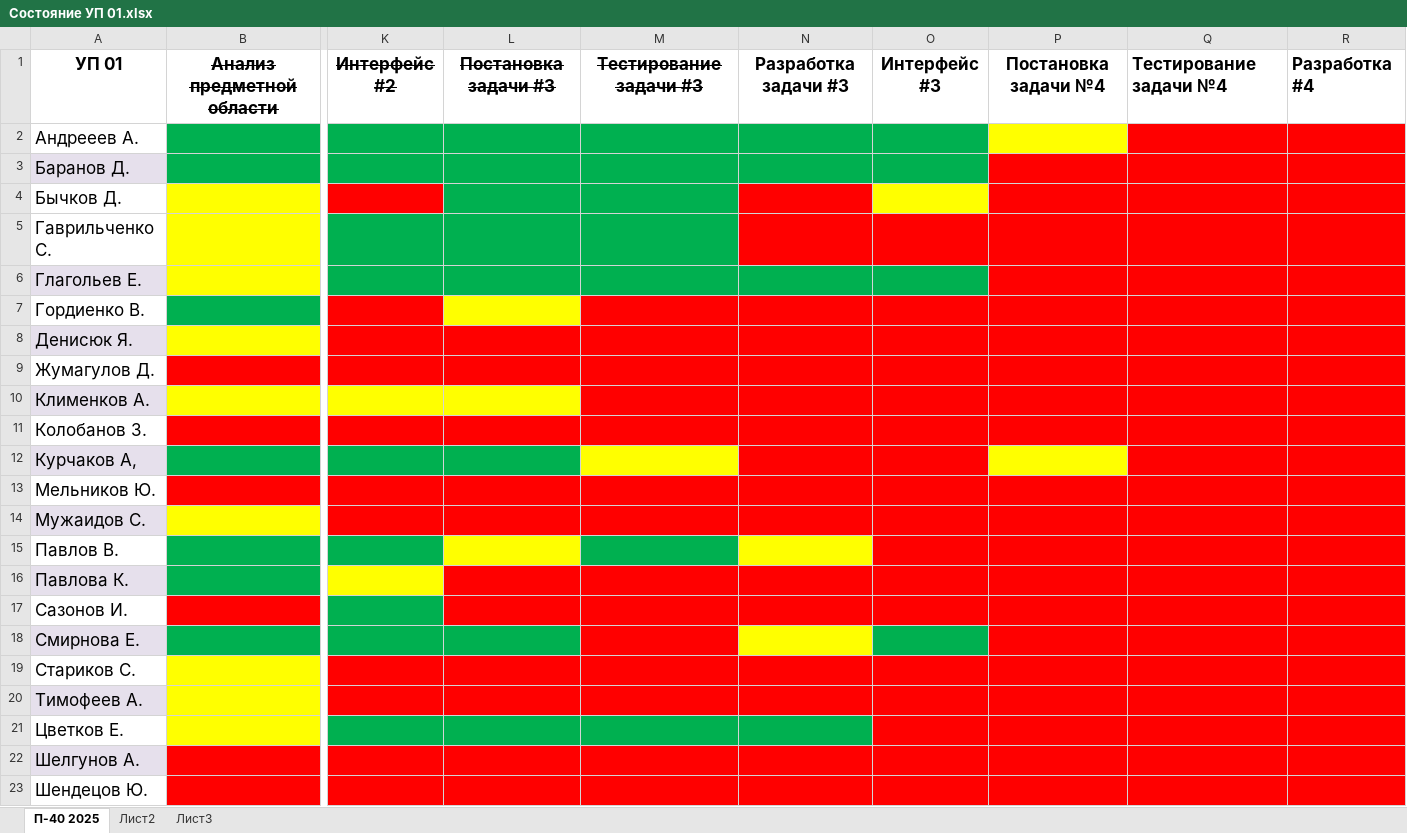
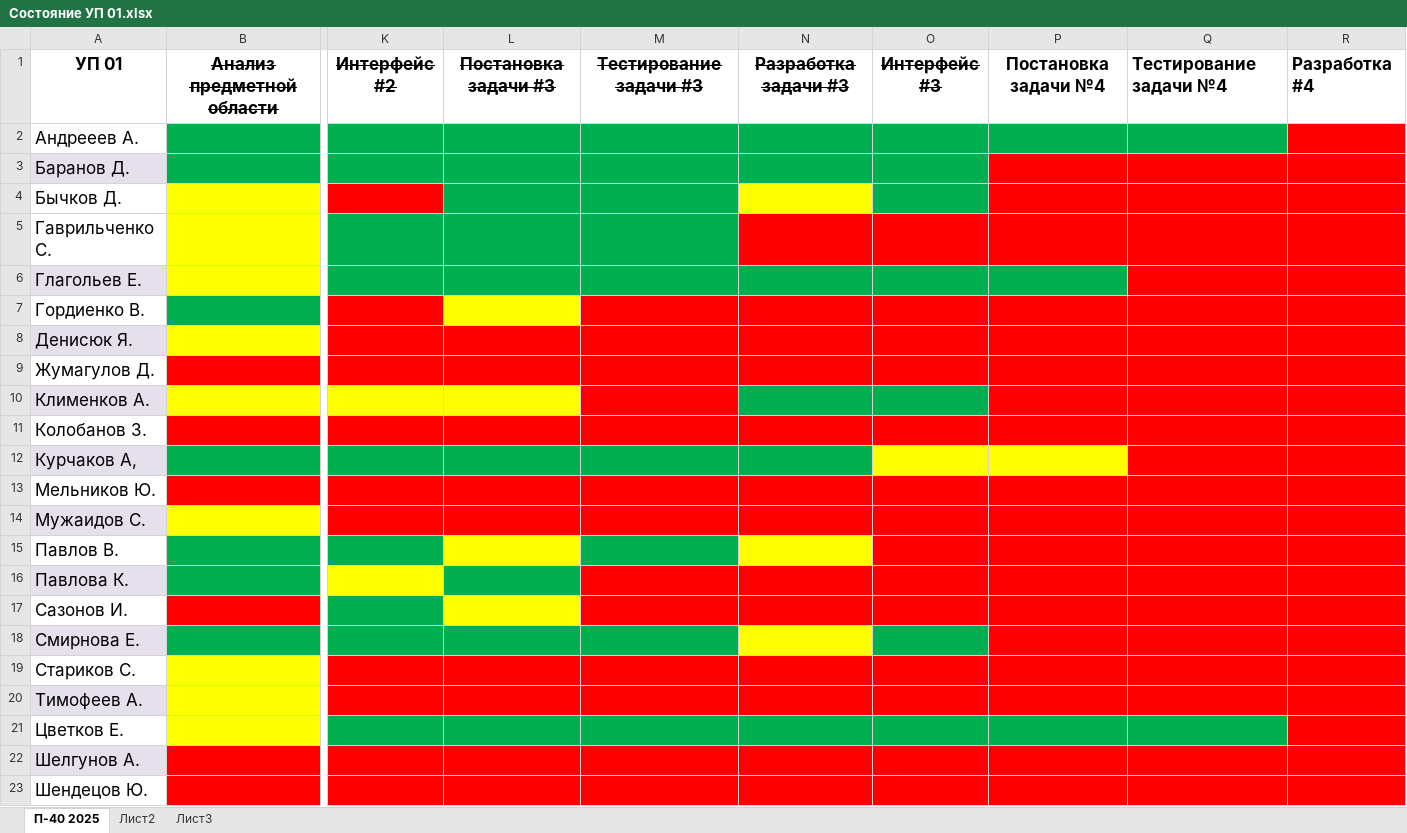
Before and after one commit to testAlexB/testRepo, an Excel workbook: УП П-40 2025/Состояние УП 01.xlsx, sheet П-40 2025, drawn as a sheet; only a part is shown, gaps mark what is left out; values as stored, in another font and other column widths than the file's, no borders; the diff names each change by its address in the sheet, - before the commit and + after, or states it on an @@ line.

Commit message:
обновил УП 01

```diff
--- a/УП П-40 2025/Состояние УП 01.xlsx (sheet П-40 2025)
+++ b/УП П-40 2025/Состояние УП 01.xlsx (sheet П-40 2025)
-N1:O1 strikethrough: off
+N1:O1 strikethrough: on
-P2 fill: #FFFF00
+P2 fill: #00B050
-Q2 fill: #FF0000
+Q2 fill: #00B050
-N4 fill: #FF0000
+N4 fill: #FFFF00
-O4 fill: #FFFF00
+O4 fill: #00B050
-P6 fill: #FF0000
+P6 fill: #00B050
-N10:O10 fill: #FF0000
+N10:O10 fill: #00B050
-M12 fill: #FFFF00
+M12 fill: #00B050
-N12 fill: #FF0000
+N12 fill: #00B050
-O12 fill: #FF0000
+O12 fill: #FFFF00
-L16 fill: #FF0000
+L16 fill: #00B050
-L17 fill: #FF0000
+L17 fill: #FFFF00
-M18 fill: #FF0000
+M18 fill: #00B050
-O21:Q21 fill: #FF0000
+O21:Q21 fill: #00B050
```
